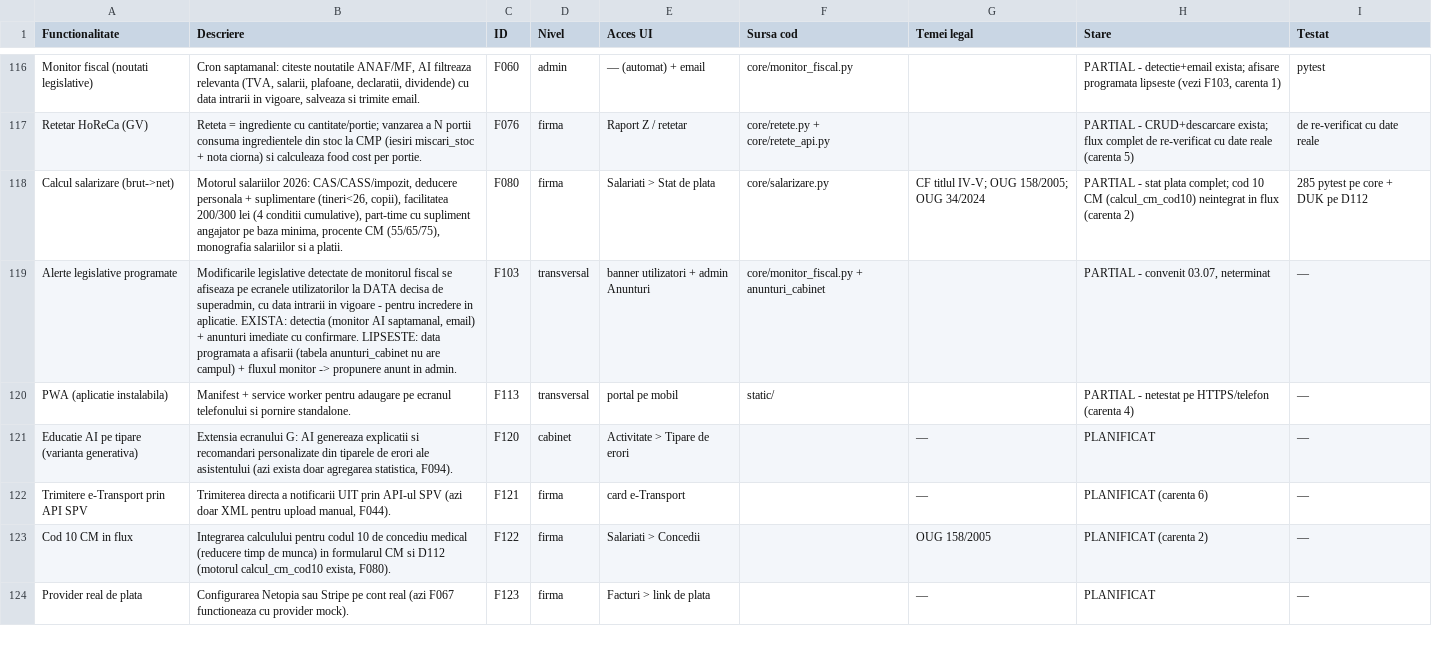
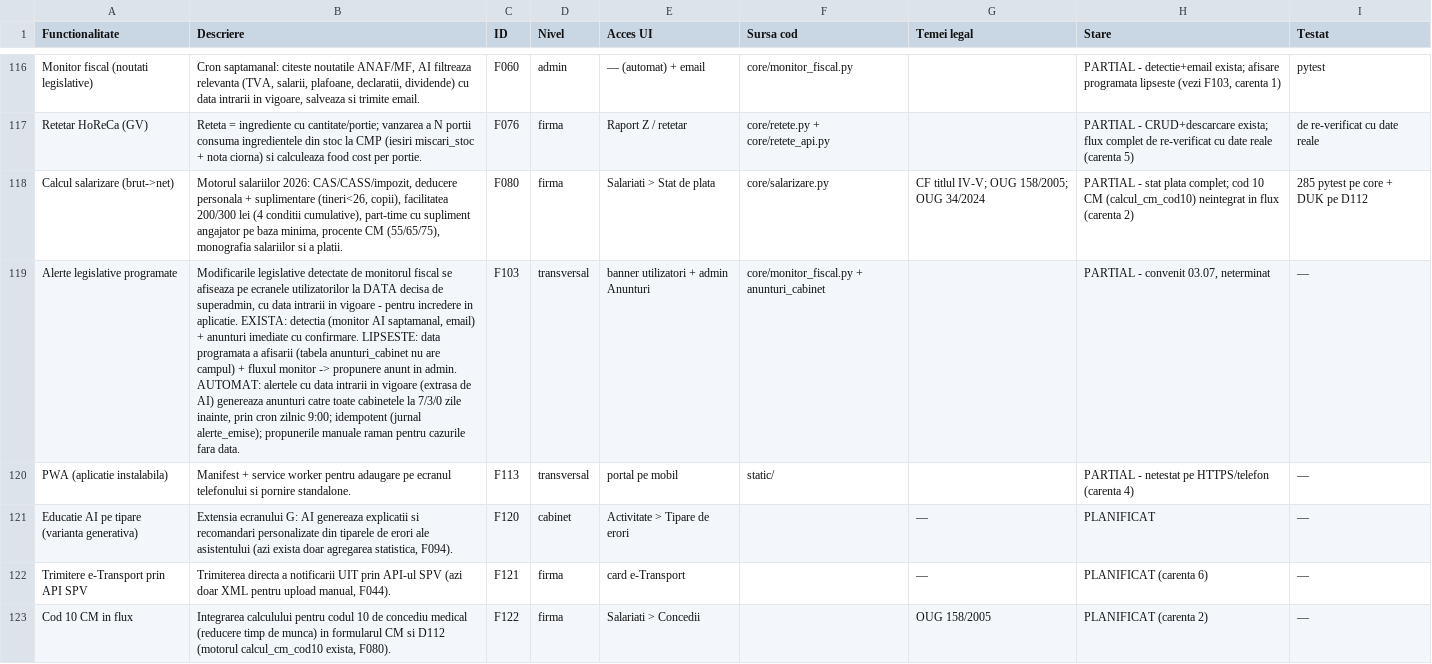
Before and after one commit to CostinHat/iconta-nou-review, a CSV file: FUNCTIONALITATI.csv, drawn as a sheet; only a part is shown, gaps mark what is left out; the shorter side is filled out with more unchanged rows; the diff names each change by its address in the sheet, - before the commit and + after, or states it on an @@ line.

Commit message:
F103 AUTOMAT (cerinta noua): alertele cu data_vigoare (AI o extrage structurat din prompt) emit anunturi automate catre toate cabinetele la 7/3/0 zile - emite_alerte_programate idempotenta (jurnal alerte_emise), apelata dupa detectie + cron zilnic 9:00 --doar-emitere; ordinea functiilor reparata (era dupa __main__); testat: 6 emise/3 praguri/idempotent/+5 ignorat

```diff
--- a/FUNCTIONALITATI.csv
+++ b/FUNCTIONALITATI.csv
-B119 (Descriere): …in admin.
+B119 (Descriere): …in admin. AUTOMAT: alertele cu data intrarii in vigoare (extrasa de AI) genereaza anunturi catre toate cabinetele la 7/3/0 zile inainte, prin cron zilnic 9:00; idempotent (jurnal alerte_emise); propunerile manuale raman pentru cazurile fara data.
```
Also changed, not shown: 3 other files.
